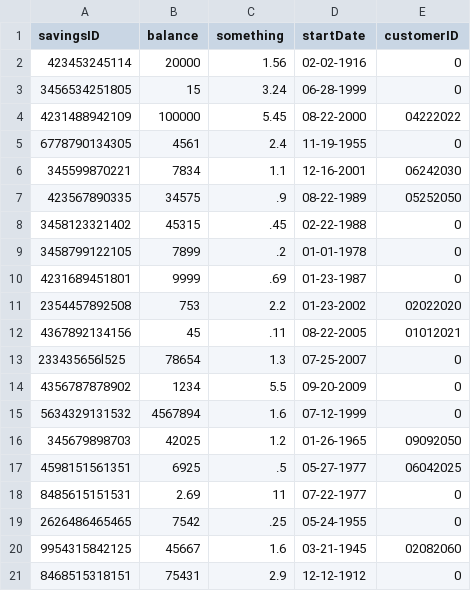
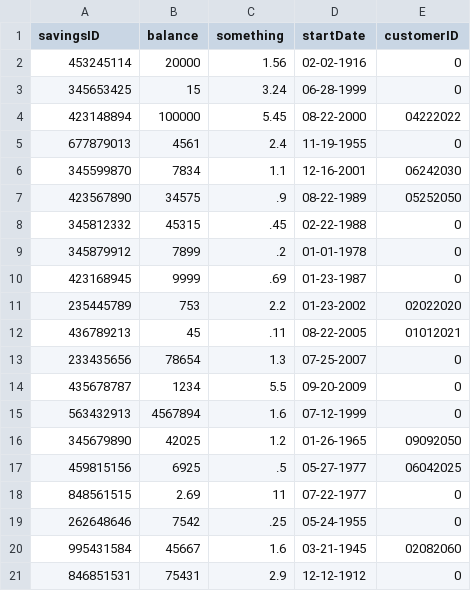
Before and after one commit to jstevenson7/BankingSystem, a CSV file: src/savings.csv, drawn as a sheet.

```diff
--- a/src/savings.csv
+++ b/src/savings.csv
@@ -1,21 +1,21 @@
 savingsID,balance,something,startDate,customerID
-423453245114,20000,1.56,02-02-1916,0
-3456534251805,15,3.24,06-28-1999,0
-4231488942109,100000,5.45,08-22-2000,04222022
-6778790134305,4561,2.4,11-19-1955,0
-345599870221,7834,1.1,12-16-2001,06242030
-423567890335,34575,.9,08-22-1989,05252050
-3458123321402,45315,.45,02-22-1988,0
-3458799122105,7899,.2,01-01-1978,0
-4231689451801,9999,.69,01-23-1987,0
-2354457892508,753,2.2,01-23-2002,02022020
-4367892134156,45,.11,08-22-2005,01012021
-233435656l525,78654,1.3,07-25-2007,0
-4356787878902,1234,5.5,09-20-2009,0
-5634329131532,4567894,1.6,07-12-1999,0
-345679898703,42025,1.2,01-26-1965,09092050
-4598151561351,6925,.5,05-27-1977,06042025
-8485615151531,2.69,11,07-22-1977,0
-2626486465465,7542,.25,05-24-1955,0
-9954315842125,45667,1.6,03-21-1945,02082060
-8468515318151,75431,2.9,12-12-1912,0
+453245114,20000,1.56,02-02-1916,0
+345653425,15,3.24,06-28-1999,0
+423148894,100000,5.45,08-22-2000,04222022
+677879013,4561,2.4,11-19-1955,0
+345599870,7834,1.1,12-16-2001,06242030
+423567890,34575,.9,08-22-1989,05252050
+345812332,45315,.45,02-22-1988,0
+345879912,7899,.2,01-01-1978,0
+423168945,9999,.69,01-23-1987,0
+235445789,753,2.2,01-23-2002,02022020
+436789213,45,.11,08-22-2005,01012021
+233435656,78654,1.3,07-25-2007,0
+435678787,1234,5.5,09-20-2009,0
+563432913,4567894,1.6,07-12-1999,0
+345679890,42025,1.2,01-26-1965,09092050
+459815156,6925,.5,05-27-1977,06042025
+848561515,2.69,11,07-22-1977,0
+262648646,7542,.25,05-24-1955,0
+995431584,45667,1.6,03-21-1945,02082060
+846851531,75431,2.9,12-12-1912,0
```
Also changed, not shown: src/checking.csv, src/customers.csv, 4 other files.
